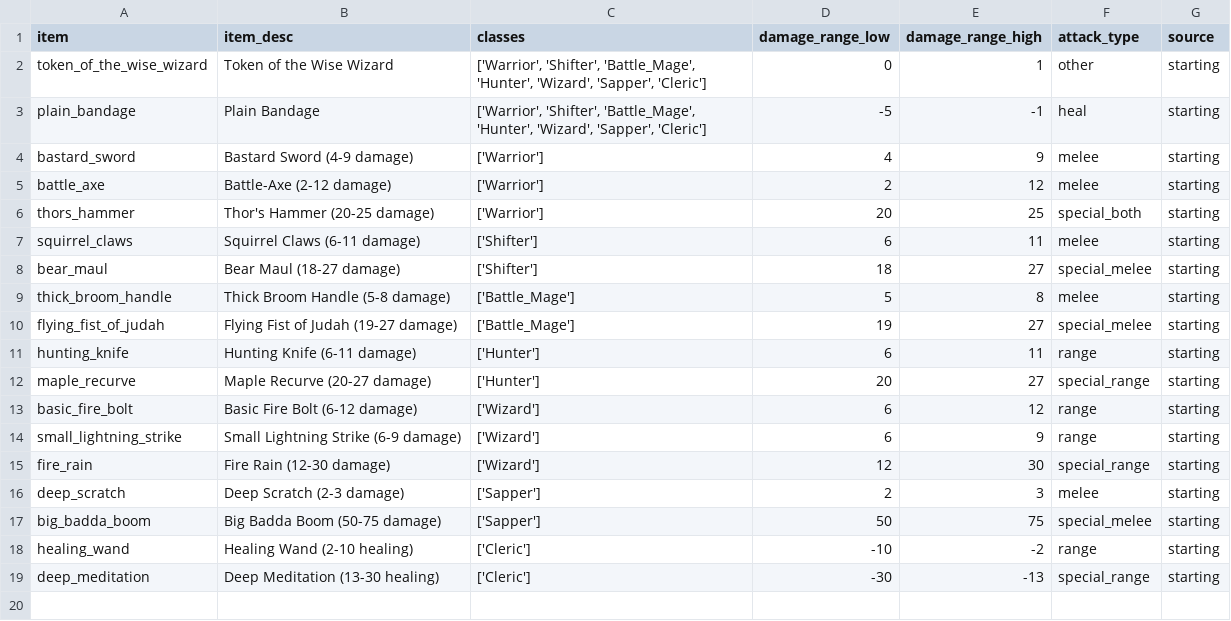
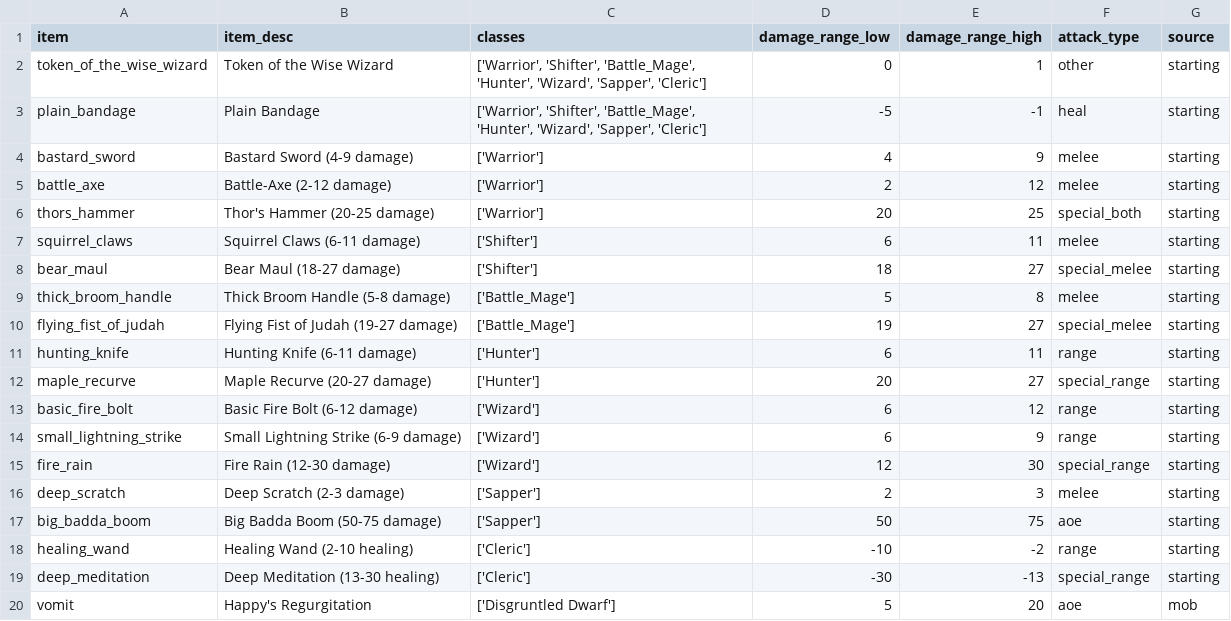
Before and after one commit to theobigdog/Slayer_Next_Gen, a CSV file: supporting_docs/items.csv, drawn as a sheet.

Commit message:
asdfa sfdasdfgasd
wrd fga
sdfg

```diff
--- a/supporting_docs/items.csv
+++ b/supporting_docs/items.csv
@@ -16,4 +16,5 @@ fire_rain,Fire Rain (12-30 damage),['Wizard'],12,30,special_range,starting
 deep_scratch,Deep Scratch (2-3 damage),['Sapper'],2,3,melee,starting
-big_badda_boom,Big Badda Boom (50-75 damage),['Sapper'],50,75,special_melee,starting
+big_badda_boom,Big Badda Boom (50-75 damage),['Sapper'],50,75,aoe,starting
 healing_wand,Healing Wand (2-10 healing),['Cleric'],-10,-2,range,starting
 deep_meditation,Deep Meditation (13-30 healing),['Cleric'],-30,-13,special_range,starting
+vomit,Happy's Regurgitation,['Disgruntled Dwarf'],5,20,aoe,mob
```
